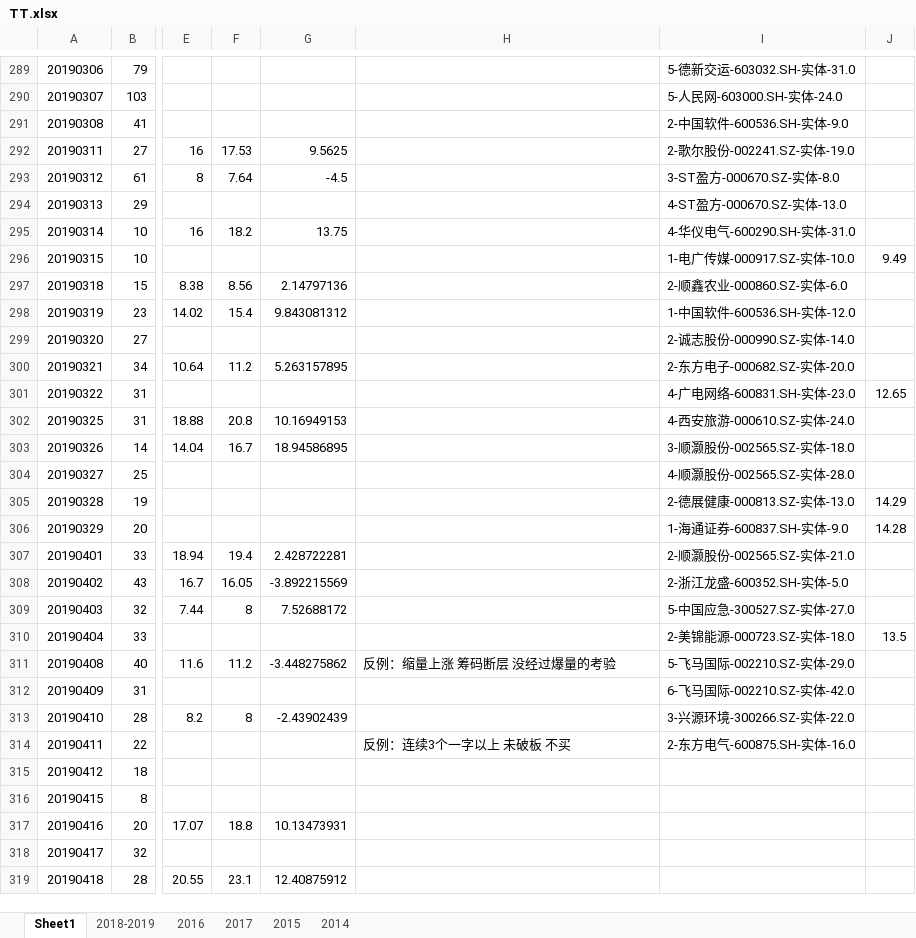
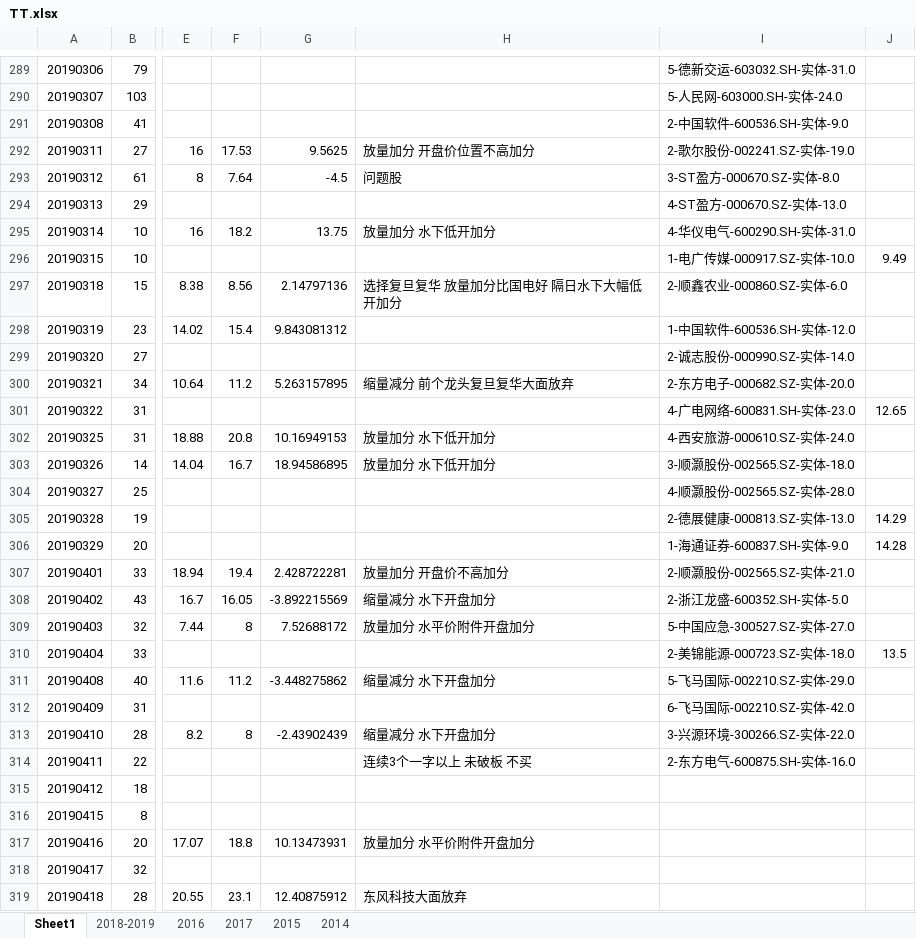
Before and after one commit to kweitan/myFinance, an Excel workbook: src/main/resources/static/xls/TT.xlsx, sheet Sheet1, drawn as a sheet; only a part is shown, gaps mark what is left out; values as stored, in another font and other column widths than the file's, no cell formats; conditional formats not drawn; the diff covers the shown part only; the diff names each change by its address in the sheet, - before the commit and + after, or states it on an @@ line.

```diff
--- a/src/main/resources/static/xls/TT.xlsx (sheet Sheet1)
+++ b/src/main/resources/static/xls/TT.xlsx (sheet Sheet1)
-H292: (empty)
+H292: 放量加分 开盘价位置不高加分
-H293: (empty)
+H293: 问题股
-H295: (empty)
+H295: 放量加分 水下低开加分
-H297: (empty)
+H297: 选择复旦复华 放量加分比国电好 隔日水下大幅低开加分
-H300: (empty)
+H300: 缩量减分 前个龙头复旦复华大面放弃
-H302:H303: (empty)
+H302:H303: 放量加分 水下低开加分
-H307: (empty)
+H307: 放量加分 开盘价不高加分
-H308: (empty)
+H308: 缩量减分 水下开盘加分
-H309: (empty)
+H309: 放量加分 水平价附件开盘加分
-H311: 反例：缩量上涨 筹码断层 没经过爆量的考验
+H311: 缩量减分 水下开盘加分
-H313: (empty)
+H313: 缩量减分 水下开盘加分
-H314: 反例：连续3个一字以上 未破板 不买
+H314: 连续3个一字以上 未破板 不买
-H317: (empty)
+H317: 放量加分 水平价附件开盘加分
-H319: (empty)
+H319: 东风科技大面放弃
```
Also changed, not shown: 43 edited cells elsewhere in this sheet, cell formats.
